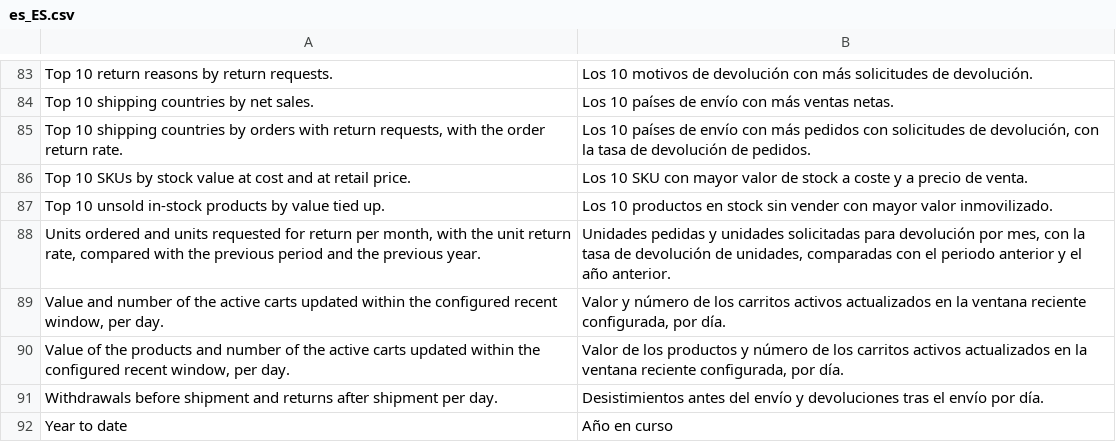
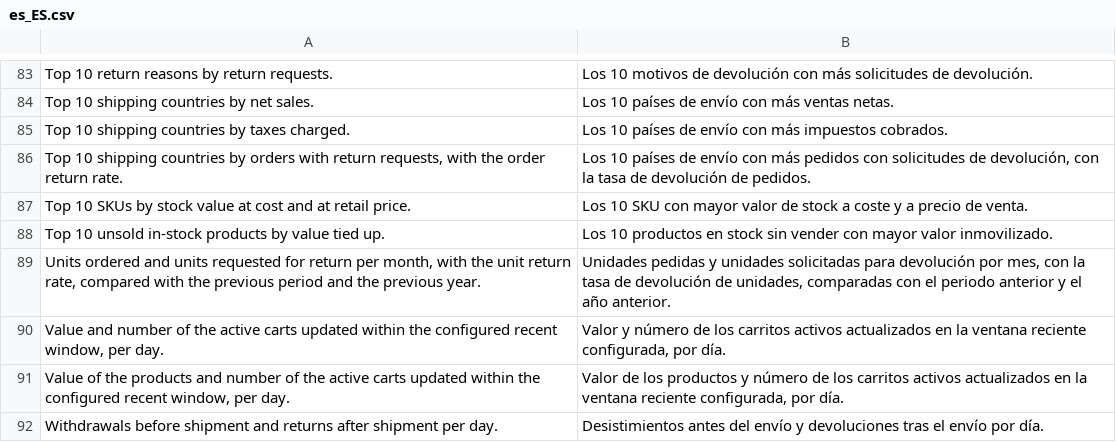
Before and after one commit to mage-os-lab/module-dashboard-chart, a CSV file: i18n/es_ES.csv, drawn as a sheet; only a part is shown, gaps mark what is left out; the shorter side is filled out with more unchanged rows; the diff names each change by its address in the sheet, - before the commit and + after, or states it on an @@ line.

```diff
--- a/i18n/es_ES.csv
+++ b/i18n/es_ES.csv
+row 85: Top 10 shipping countries by taxes charged. | Los 10 países de envío con más impuestos cobrados.
```
Also changed, not shown: i18n/de_DE.csv, i18n/en_US.csv, 5 other files.
